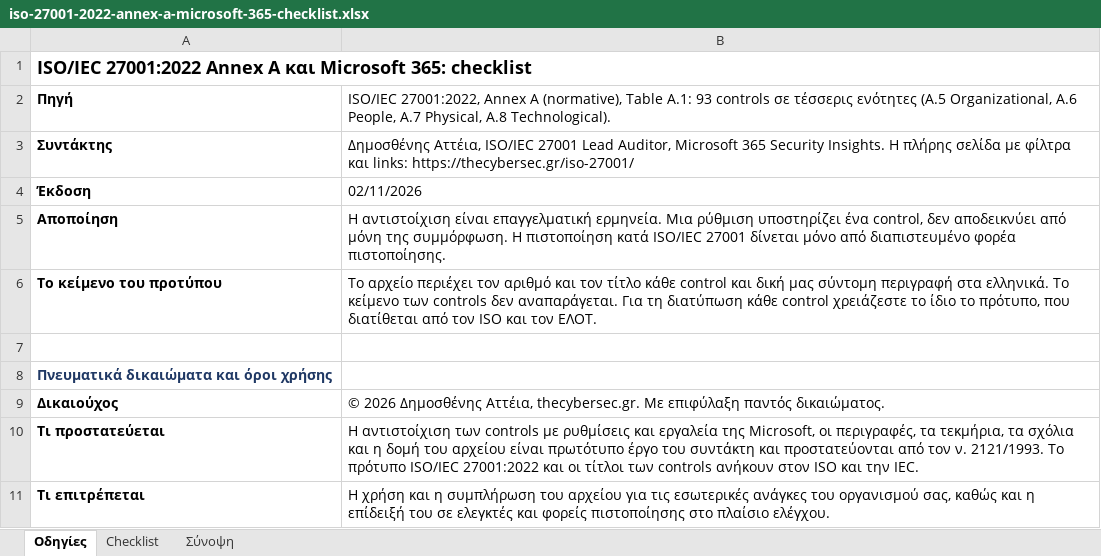
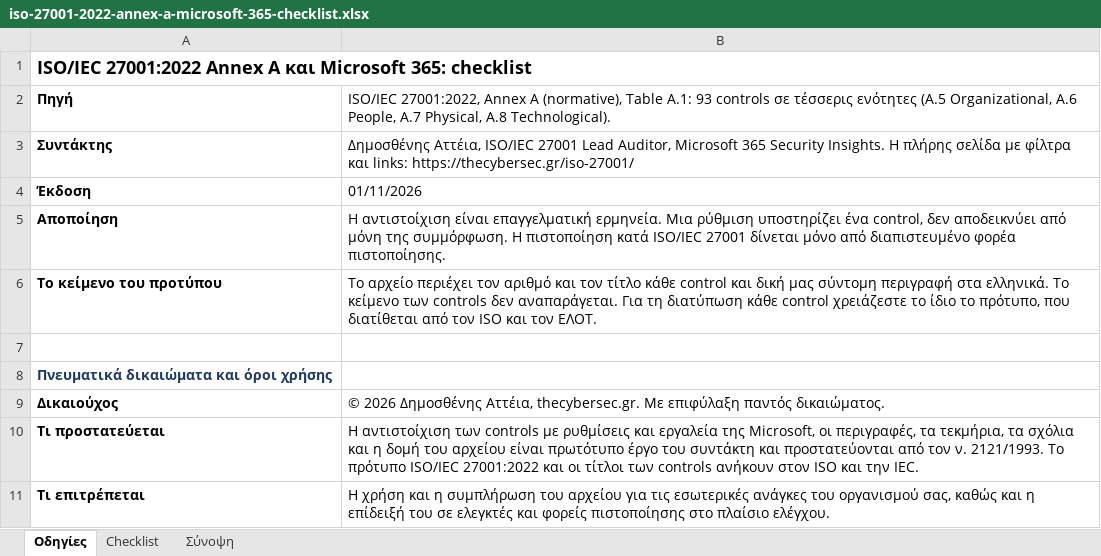
Before and after one commit to dimosatteia/dimosatteia.github.io, an Excel workbook: static/downloads/iso-27001-2022-annex-a-microsoft-365-checklist.xlsx, sheet Οδηγίες, drawn as a sheet; only a part is shown; values as stored, in another font and other column widths than the file's, no borders; the diff names each change by its address in the sheet, - before the commit and + after, or states it on an @@ line.

```diff
--- a/static/downloads/iso-27001-2022-annex-a-microsoft-365-checklist.xlsx (sheet Οδηγίες)
+++ b/static/downloads/iso-27001-2022-annex-a-microsoft-365-checklist.xlsx (sheet Οδηγίες)
-B4: 02/11/2026
+B4: 01/11/2026
```
Also changed, not shown: static/downloads/gdpr-2016-679-microsoft-365-checklist.xlsx, static/downloads/nis2-directive-2022-2555-microsoft-365-checklist.xlsx, 3 other files.
